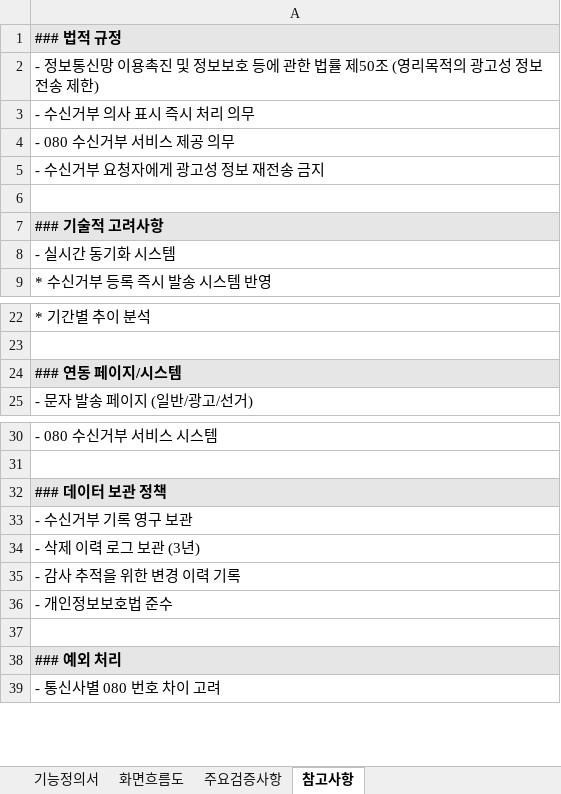
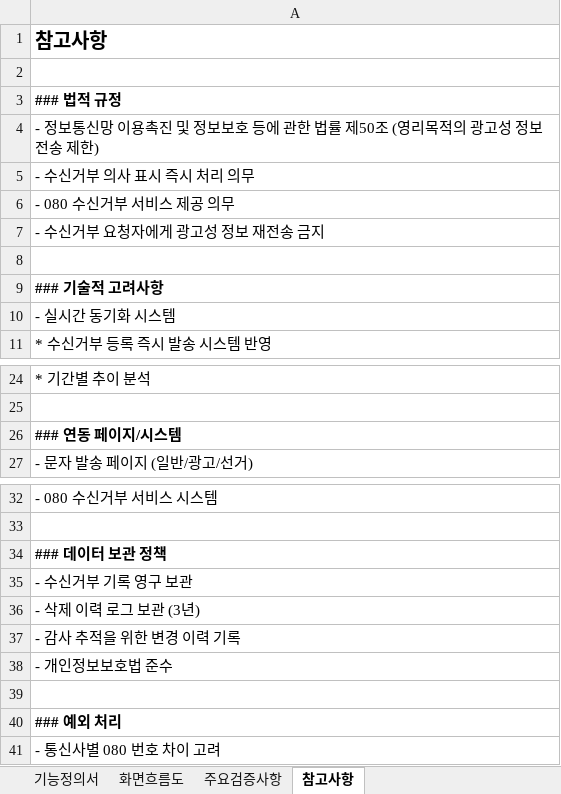
Before and after one commit to aiuserthree/messaging_service, an Excel workbook: excel/11. 수신거부관리_기능정의서.xlsx, sheet 참고사항, drawn as a sheet; only a part is shown, gaps mark what is left out; values as stored, in another font and other column widths than the file's, no borders; addresses are those after the commit; the diff covers the shown part only; the diff names each change by its address in the sheet, - before the commit and + after, or states it on an @@ line.

```diff
--- a/excel/11. 수신거부관리_기능정의서.xlsx (sheet 참고사항)
+++ b/excel/11. 수신거부관리_기능정의서.xlsx (sheet 참고사항)
+row 1: 참고사항
+row 2: (empty)
-A3 fill: #E7E6E6
+A3 fill: none
-A9 fill: #E7E6E6
+A9 fill: none
-A26 fill: #E7E6E6
+A26 fill: none
-A34 fill: #E7E6E6
+A34 fill: none
-A40 fill: #E7E6E6
+A40 fill: none
```
Also changed, not shown: cell formats elsewhere in this sheet, sheet 기능정의서, sheet 주요검증사항, sheet 화면흐름도, excel/10. 주소록추가_기능정의서.xlsx, excel/12. 발송결과_기능정의서.xlsx, 47 other files.
